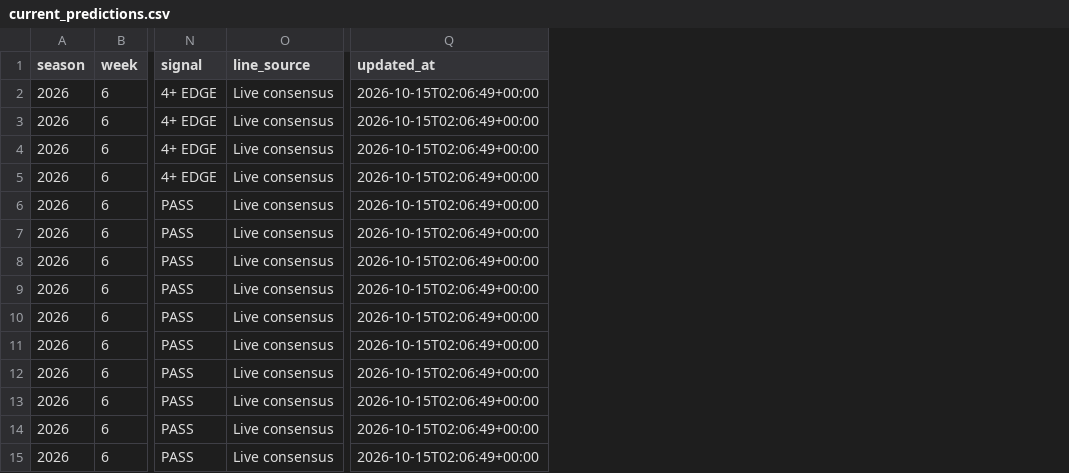
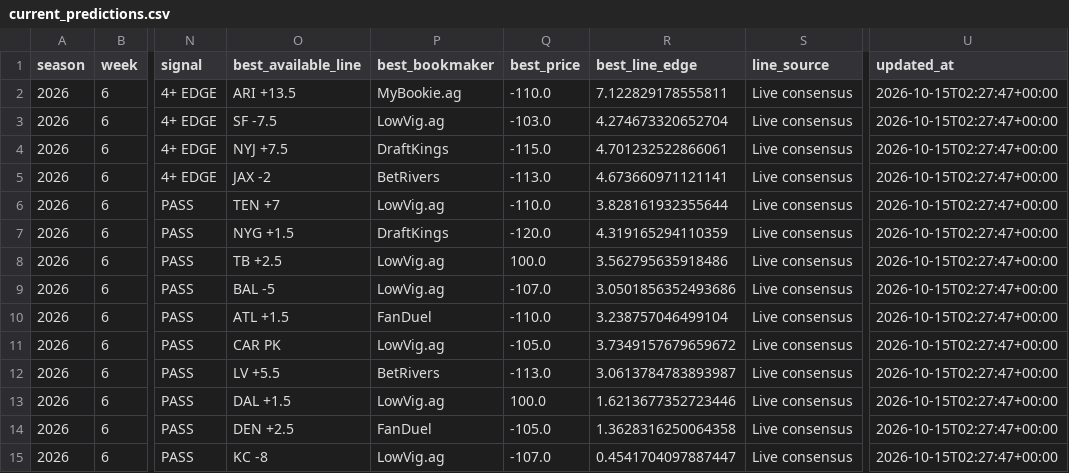
Before and after one commit to codystewart33/nfl-spread-prediction-model, a CSV file: data/current_predictions.csv, drawn as a sheet; only a part is shown, gaps mark what is left out; addresses are those after the commit; the diff names each change by its address in the sheet, - before the commit and + after, or states it on an @@ line.

```diff
--- a/data/current_predictions.csv
+++ b/data/current_predictions.csv
+column O (best_available_line), rows 2-15: ARI +13.5 | SF -7.5 | NYJ +7.5 | JAX -2 | TEN +7 | NYG +1.5 | TB +2.5 | BAL -5 | ATL +1.5 | CAR PK | LV +5.5 | DAL +1.5 | DEN +2.5 | KC -8
+column P (best_bookmaker), rows 2-15: MyBookie.ag | LowVig.ag | DraftKings | BetRivers | LowVig.ag | DraftKings | LowVig.ag | LowVig.ag | FanDuel | LowVig.ag | BetRivers | LowVig.ag | FanDuel | LowVig.ag
+column Q (best_price), rows 2-15: -110.0 | -103.0 | -115.0 | -113.0 | -110.0 | -120.0 | 100.0 | -107.0 | -110.0 | -105.0 | -113.0 | 100.0 | -105.0 | -107.0
+column R (best_line_edge), rows 2-15: 7.122829178555811 | 4.274673320652704 | 4.701232522866061 | 4.673660971121141 | 3.828161932355644 | 4.319165294110359 | 3.562795635918486 | 3.0501856352493686 | 3.238757046499104 | 3.7349157679659672 | 3.0613784783893987 | 1.6213677352723446 | 1.3628316250064358 | 0.4541704097887447
-U2:U15 (updated_at): 2026-10-15T02:06:49+00:00
+U2:U15 (updated_at): 2026-10-15T02:27:47+00:00
```
Also changed, not shown: 1 other file.
